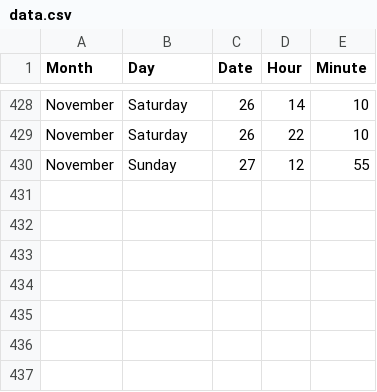
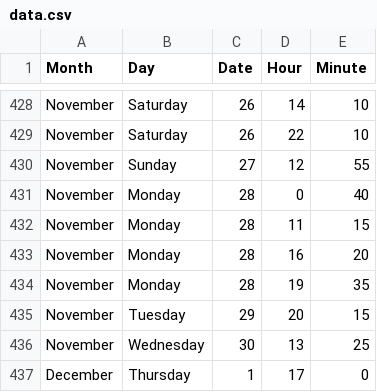
Before and after one commit to jckdm/masterpiece, a CSV file: data.csv, drawn as a sheet; only a part is shown, gaps mark what is left out; the diff names each change by its address in the sheet, - before the commit and + after, or states it on an @@ line.

Commit message:
data + told a girl at work abt this project

```diff
--- a/data.csv
+++ b/data.csv
+row 431: November | Monday | 28 | 0 | 40
+row 432: November | Monday | 28 | 11 | 15
+row 433: November | Monday | 28 | 16 | 20
+row 434: November | Monday | 28 | 19 | 35
+row 435: November | Tuesday | 29 | 20 | 15
+row 436: November | Wednesday | 30 | 13 | 25
+row 437: December | Thursday | 1 | 17 | 0
```
